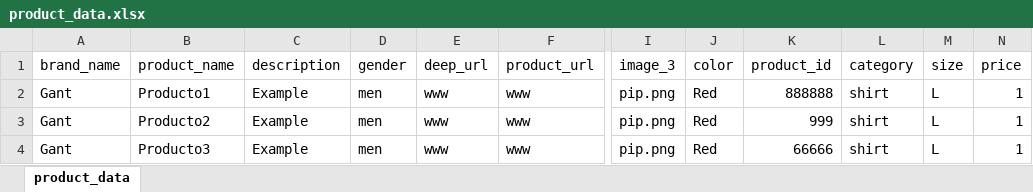
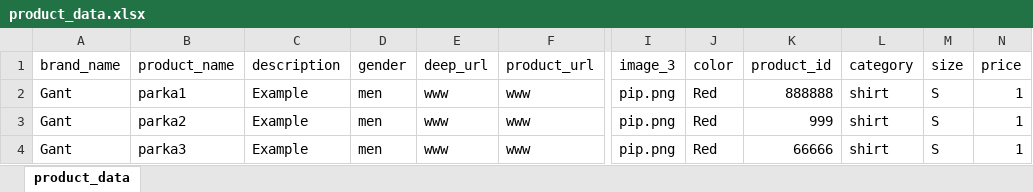
Before and after one commit to fdzv87uio/stylecard-app-api, an Excel workbook: public/uploads/product_data.xlsx, sheet product_data, drawn as a sheet; only a part is shown, gaps mark what is left out; values as stored, in another font and other column widths than the file's, no borders; the diff names each change by its address in the sheet, - before the commit and + after, or states it on an @@ line.

Commit message:
adding bulk upload date and size validation

```diff
--- a/public/uploads/product_data.xlsx (sheet product_data)
+++ b/public/uploads/product_data.xlsx (sheet product_data)
-B2 (product_name): Producto1
+B2 (product_name): parka1
-M2:M4 (size): L
+M2:M4 (size): S
-B3 (product_name): Producto2
+B3 (product_name): parka2
-B4 (product_name): Producto3
+B4 (product_name): parka3
```
Also changed, not shown: 1 other file.
